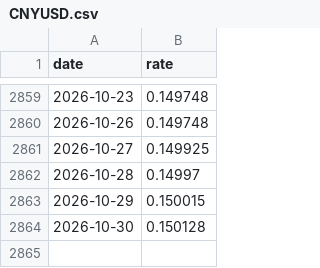
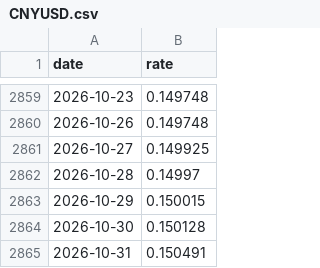
Before and after one commit to yun-zhsh/Claude, a CSV file: data/fx/CNYUSD.csv, drawn as a sheet; only a part is shown, gaps mark what is left out; the diff names each change by its address in the sheet, - before the commit and + after, or states it on an @@ line.

```diff
--- a/data/fx/CNYUSD.csv
+++ b/data/fx/CNYUSD.csv
+row 2865: 2026-10-31 | 0.150491
```
